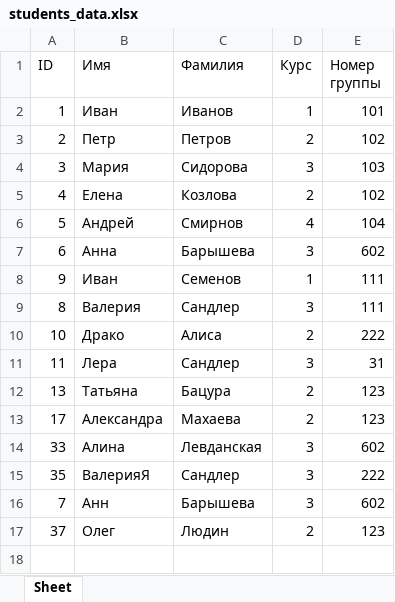
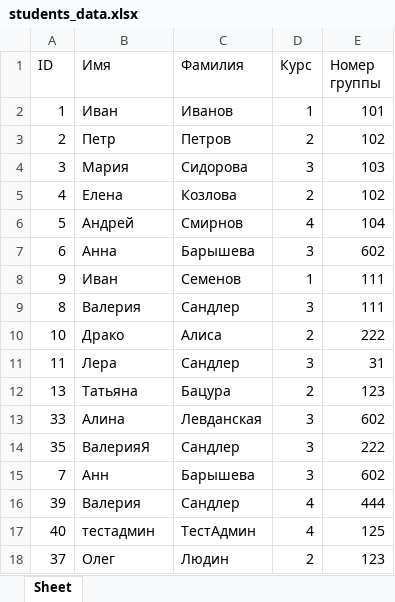
Before and after one commit to AnnaBarysheva/StudentSystem, an Excel workbook: students_data.xlsx, sheet Sheet, drawn as a sheet; values as stored, in another font and other column widths than the file's, no borders; removed rows and columns are numbered as before the commit, all else as after; the diff names each change by its address in the sheet, - before the commit and + after, or states it on an @@ line.

```diff
--- a/students_data.xlsx (sheet Sheet)
+++ b/students_data.xlsx (sheet Sheet)
-row 13: 17 | Александра | Махаева | 2 | 123
+row 16: 39 | Валерия | Сандлер | 4 | 444
+row 17: 40 | тестадмин | ТестАдмин | 4 | 125
```
Also changed, not shown: 7 other files.
